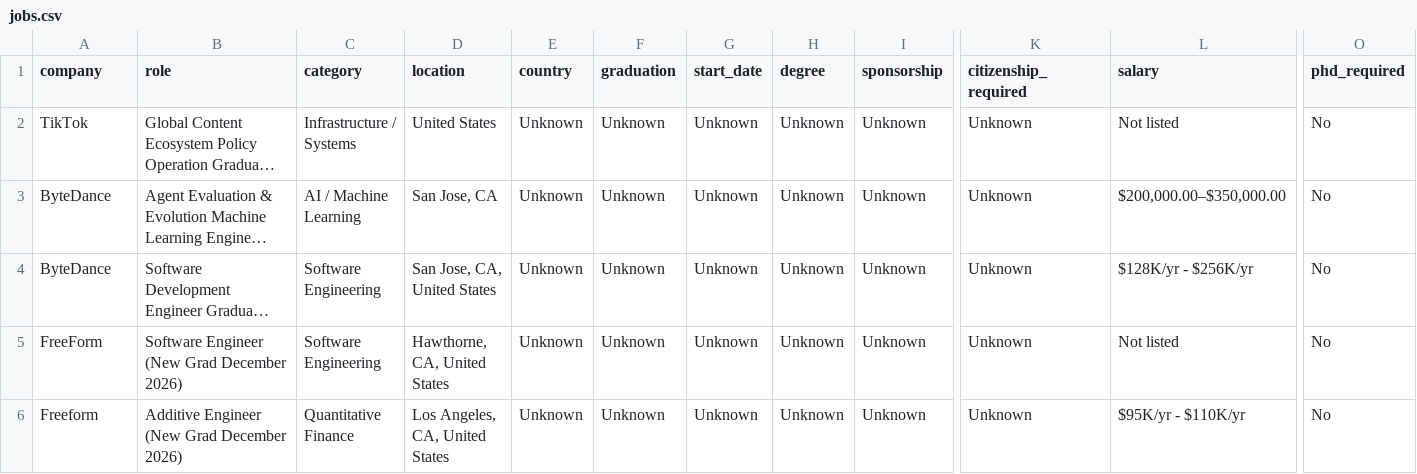
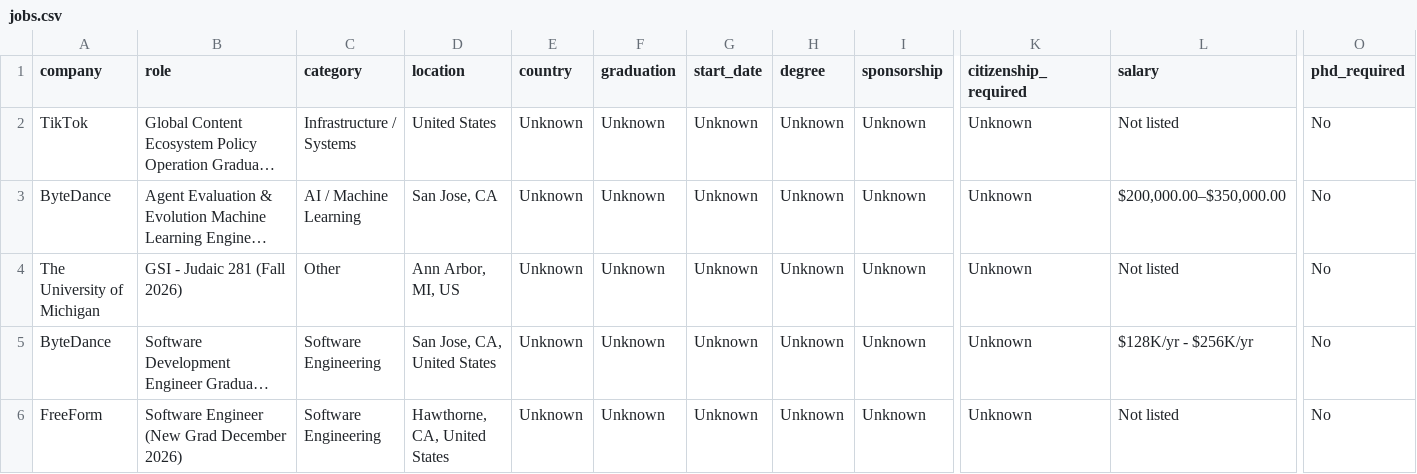
Before and after one commit to coconight01/2027-North-America-New-Grad-Jobs, a CSV file: data/jobs.csv, drawn as a sheet; only a part is shown, gaps mark what is left out; the shorter side is filled out with more unchanged rows; long unchanged cells end in …; rows hold the shown columns only; the diff covers the shown part only; the diff names each change by its address in the sheet, - before the commit and + after, or states it on an @@ line.

```diff
--- a/data/jobs.csv
+++ b/data/jobs.csv
+row 4: The University of Michigan | GSI - Judaic 281 (Fall 2026) | Other | Ann Arbor, MI, US | Unknown | Unknown | Unknown | Unknown | Unknown | Unknown | Not listed | No
```
Also changed, not shown: 3 added rows, 3 removed rows and 1 edited cell elsewhere in this file, 4 other files.
